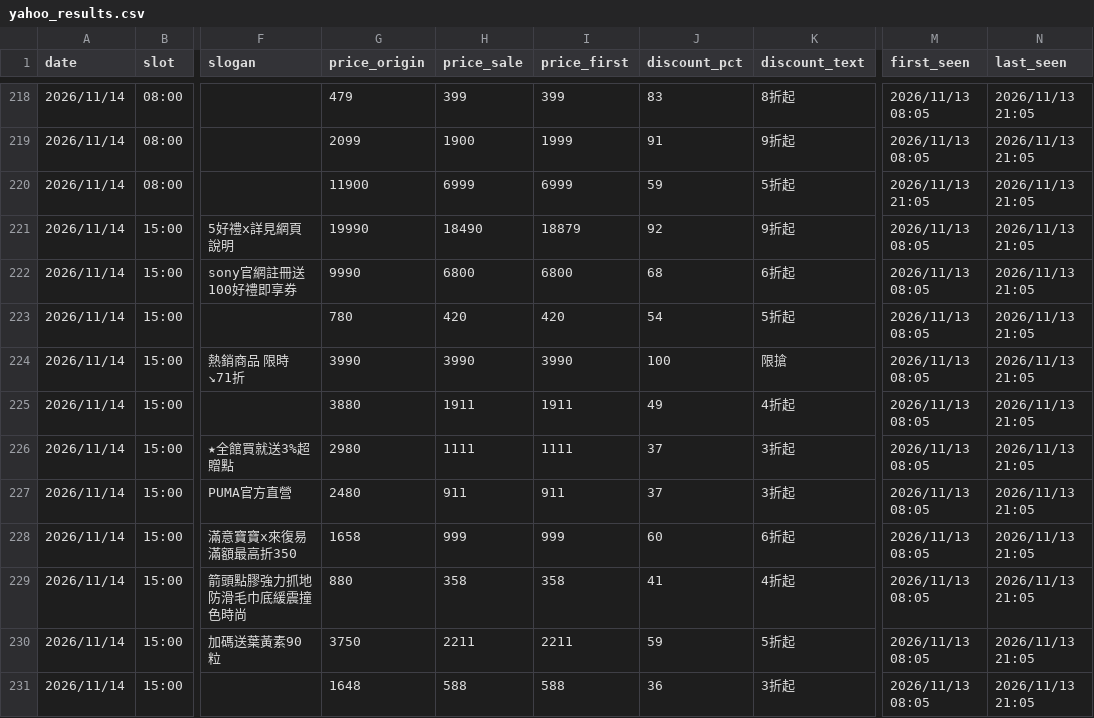
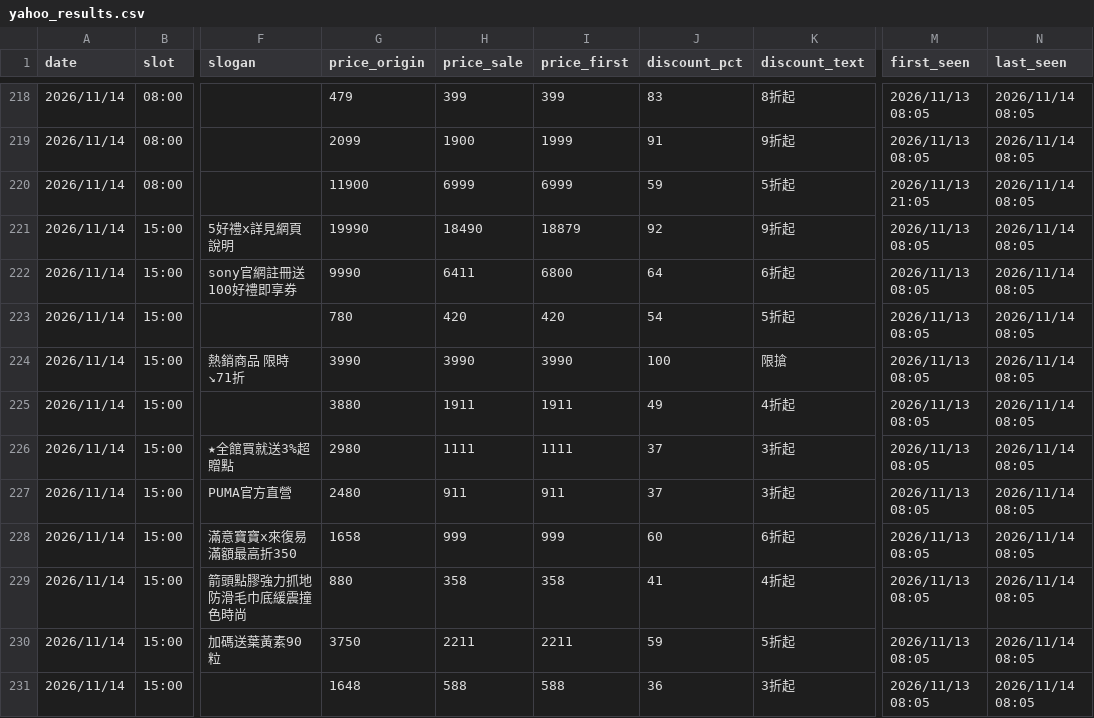
Before and after one commit to jerrycp-lab/momo-sales-monitor, a CSV file: compare/data/yahoo_results.csv, drawn as a sheet; only a part is shown, gaps mark what is left out; the diff covers the shown part only; the diff names each change by its address in the sheet, - before the commit and + after, or states it on an @@ line.

```diff
--- a/compare/data/yahoo_results.csv
+++ b/compare/data/yahoo_results.csv
-N218:N231 (last_seen): 2026/11/13 21:05
+N218:N231 (last_seen): 2026/11/14 08:05
-H222 (price_sale): 6800
+H222 (price_sale): 6411
-J222 (discount_pct): 68
+J222 (discount_pct): 64
```
Also changed, not shown: 100 edited cells elsewhere in this file, 2 other files.
